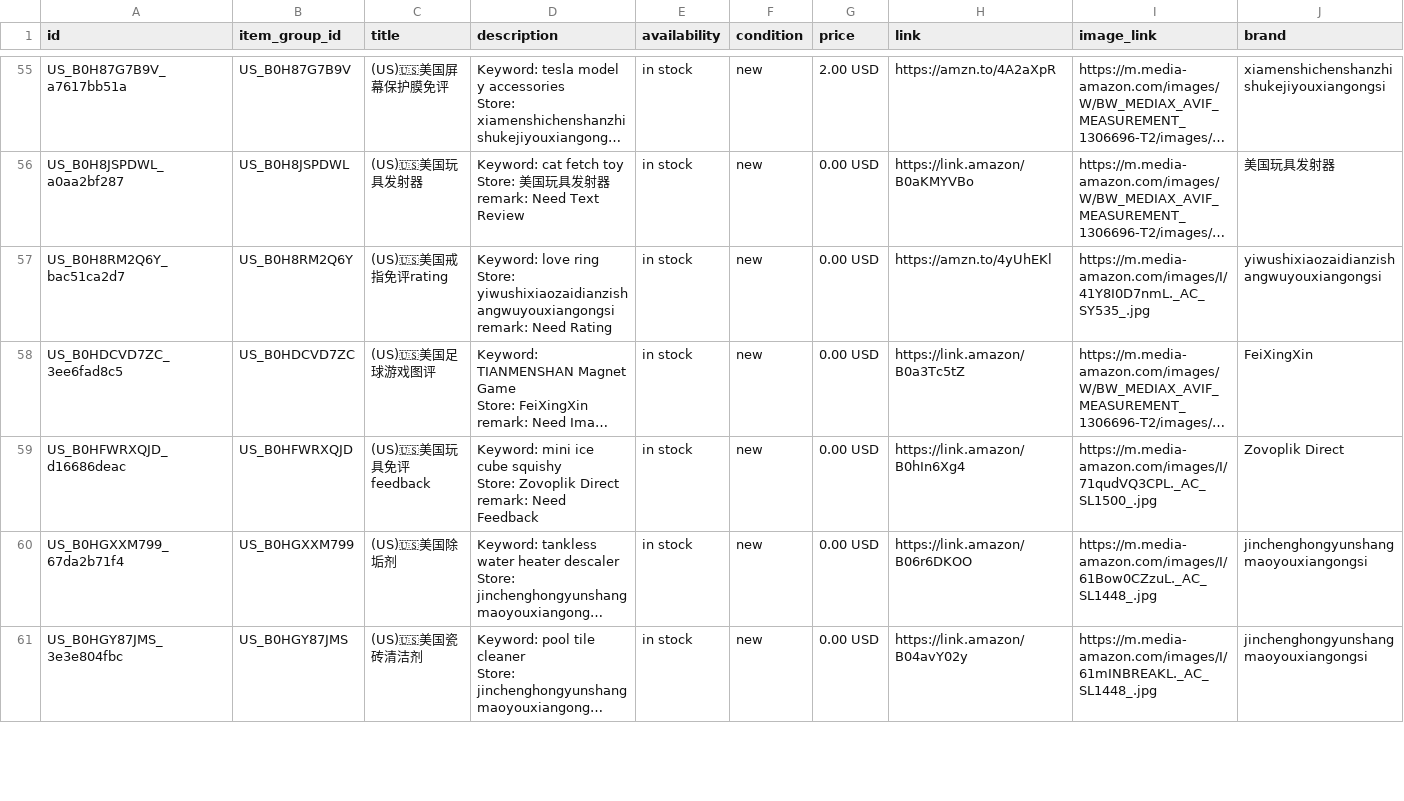
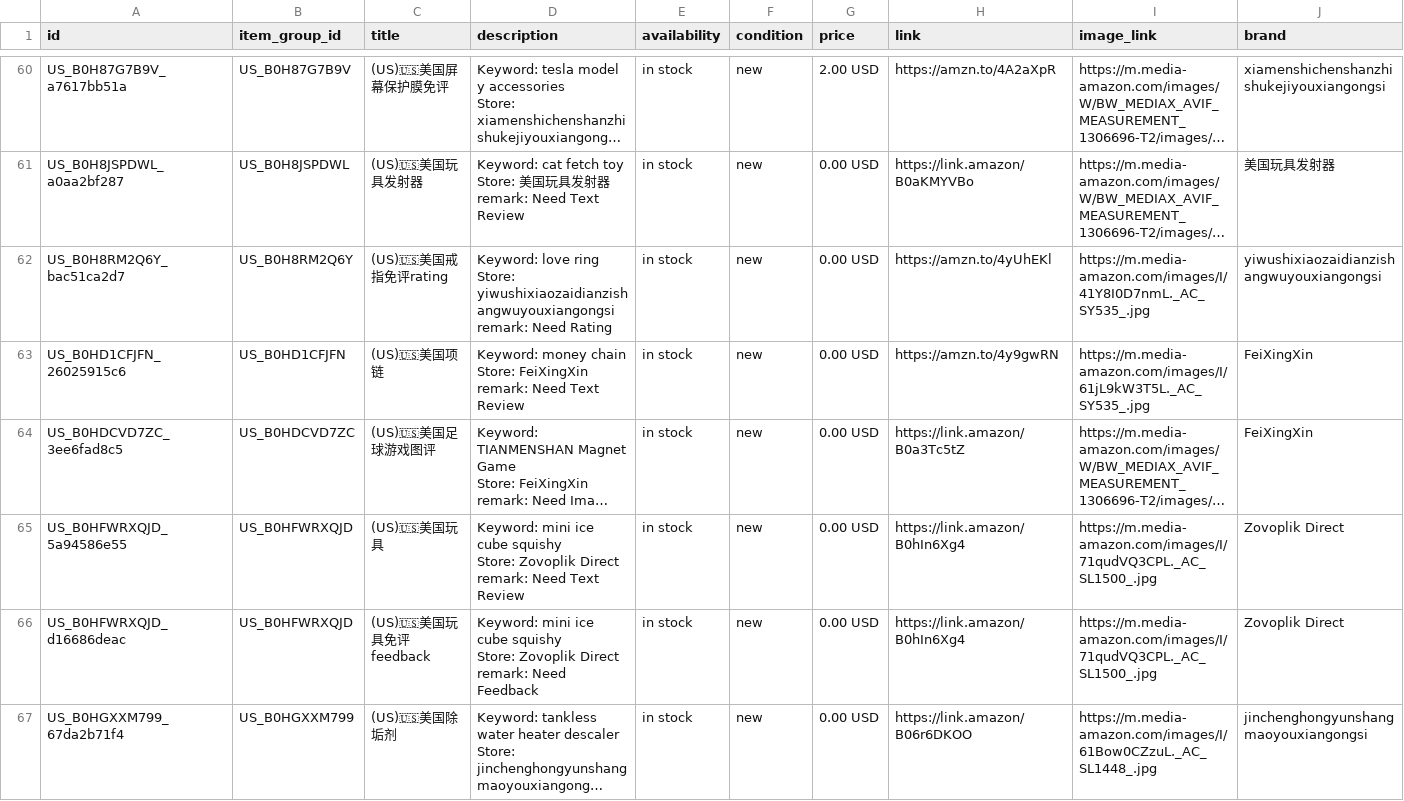
Before and after one commit to dalemy-1/wa-catalog-feed, a CSV file: docs/us.csv, drawn as a sheet; only a part is shown, gaps mark what is left out; the shorter side is filled out with more unchanged rows; long unchanged cells end in …; ↵ is a line break in a cell; the diff covers the shown part only; the diff names each change by its address in the sheet, - before the commit and + after, or states it on an @@ line.

```diff
--- a/docs/us.csv
+++ b/docs/us.csv
+row 63: US_B0HD1CFJFN_26025915c6 | US_B0HD1CFJFN | (US)🇺🇸美国项链 | Keyword: money chain ↵ Store: FeiXingXin ↵ remark: Need Text Review | in stock | new | 0.00 USD | https://amzn.to/4y9gwRN | https://m.media-amazon.com/images/I/61jL9kW3T5L._AC_SY535_.jpg | FeiXingXin
+row 65: US_B0HFWRXQJD_5a94586e55 | US_B0HFWRXQJD | (US)🇺🇸美国玩具 | Keyword: mini ice cube squishy ↵ Store: Zovoplik Direct ↵ remark: Need Text Review | in stock | new | 0.00 USD | https://link.amazon/B0hIn6Xg4 | https://m.media-amazon.com/images/I/71qudVQ3CPL._AC_SL1500_.jpg | Zovoplik Direct
```
Also changed, not shown: 8 added rows elsewhere in this file, docs/es.csv, docs/meta_all.csv, 2 other files.
